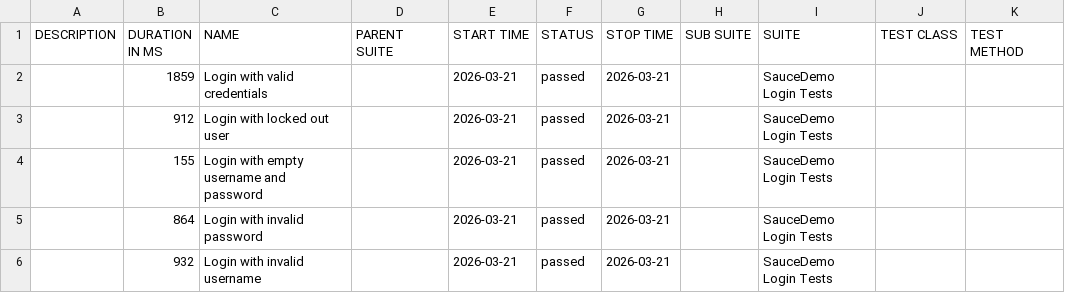
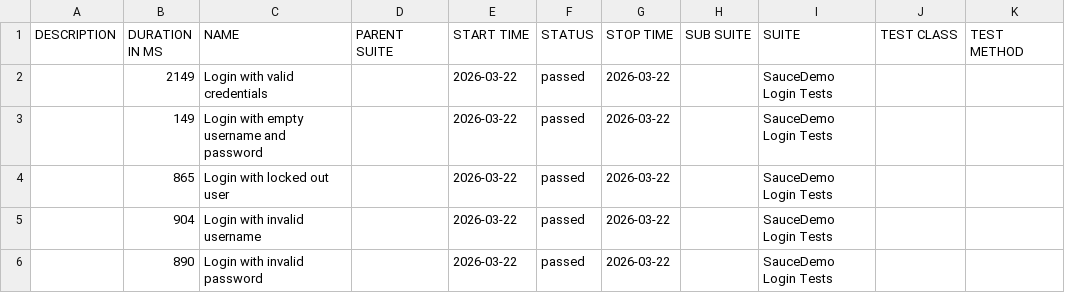
Before and after one commit to ParasOli/saucedemo-ui-automation, a CSV file: data/suites.csv, drawn as a sheet.

```diff
--- a/data/suites.csv
+++ b/data/suites.csv
@@ -1,6 +1,6 @@
 "DESCRIPTION","DURATION IN MS","NAME","PARENT SUITE","START TIME","STATUS","STOP TIME","SUB SUITE","SUITE","TEST CLASS","TEST METHOD"
-"","1859","Login with valid credentials","","2026-03-21","passed","2026-03-21","","SauceDemo Login Tests","",""
-"","912","Login with locked out user","","2026-03-21","passed","2026-03-21","","SauceDemo Login Tests","",""
-"","155","Login with empty username and password","","2026-03-21","passed","2026-03-21","","SauceDemo Login Tests","",""
-"","864","Login with invalid password","","2026-03-21","passed","2026-03-21","","SauceDemo Login Tests","",""
-"","932","Login with invalid username","","2026-03-21","passed","2026-03-21","","SauceDemo Login Tests","",""
+"","2149","Login with valid credentials","","2026-03-22","passed","2026-03-22","","SauceDemo Login Tests","",""
+"","149","Login with empty username and password","","2026-03-22","passed","2026-03-22","","SauceDemo Login Tests","",""
+"","865","Login with locked out user","","2026-03-22","passed","2026-03-22","","SauceDemo Login Tests","",""
+"","904","Login with invalid username","","2026-03-22","passed","2026-03-22","","SauceDemo Login Tests","",""
+"","890","Login with invalid password","","2026-03-22","passed","2026-03-22","","SauceDemo Login Tests","",""
```
Also changed, not shown: 24 other files.
